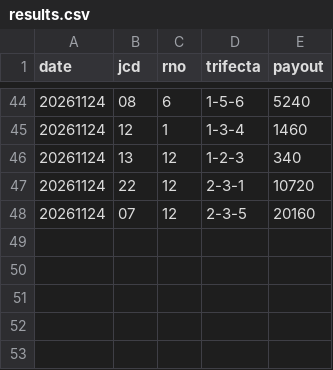
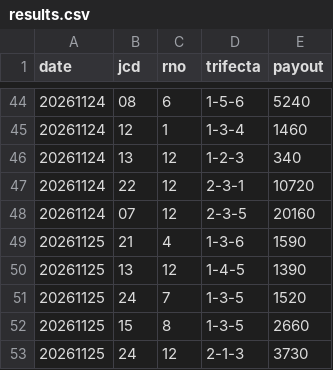
Before and after one commit to formulaonewinred-bli/bote-tuchi, a CSV file: data/results.csv, drawn as a sheet; only a part is shown, gaps mark what is left out.

```diff
--- a/data/results.csv
+++ b/data/results.csv
@@ -48 +48,6 @@ date,jcd,rno,trifecta,payout
 20261124,07,12,2-3-5,20160
+20261125,21,4,1-3-6,1590
+20261125,13,12,1-4-5,1390
+20261125,24,7,1-3-5,1520
+20261125,15,8,1-3-5,2660
+20261125,24,12,2-1-3,3730
```
Also changed, not shown: data/course12.csv, 1 other file.
